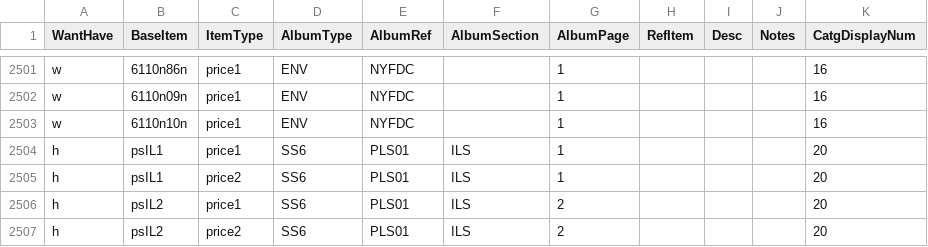
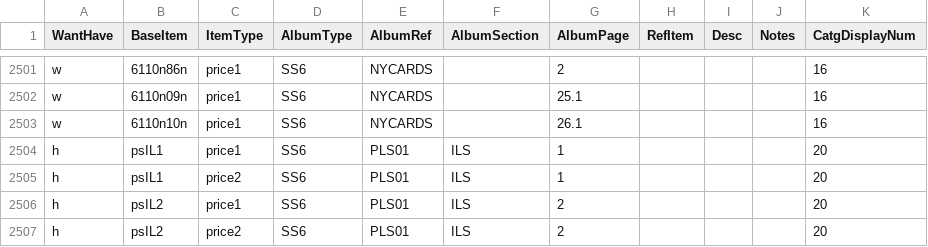
Before and after one commit to mmehr2/StampCollection, a CSV file: inventory.csv, drawn as a sheet; only a part is shown, gaps mark what is left out; the diff covers the shown part only; the diff names each change by its address in the sheet, - before the commit and + after, or states it on an @@ line.

Commit message:
Moved New Year Greeting Cards from ENV to SS6 album NYCARDS and manually paginated the list. Included the four missing items (National Greeting Cards) at appropriate date positions, although size might make them more appropriate elsewhere. Only 30 items to renumber if needed.

```diff
--- a/inventory.csv
+++ b/inventory.csv
-D2501:D2503 (AlbumType): ENV
+D2501:D2503 (AlbumType): SS6
-E2501:E2503 (AlbumRef): NYFDC
+E2501:E2503 (AlbumRef): NYCARDS
-G2501 (AlbumPage): 1
+G2501 (AlbumPage): 2
-G2502 (AlbumPage): 1
+G2502 (AlbumPage): 25.1
-G2503 (AlbumPage): 1
+G2503 (AlbumPage): 26.1
```
Also changed, not shown: 80 edited cells elsewhere in this file.
